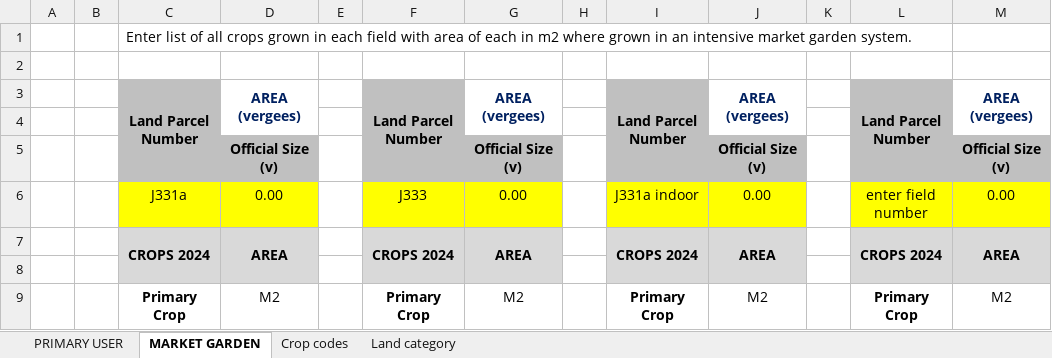
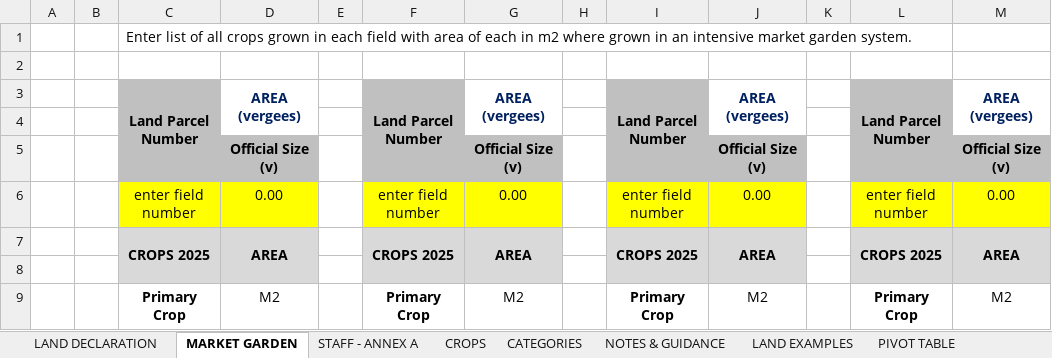
Before and after one commit to t00bs/farmjersey, an Excel workbook: templates/land-declaration-template.xlsx, sheet MARKET GARDEN, drawn as a sheet; values as stored, in another font and other column widths than the file's, no borders; the diff names each change by its address in the sheet, - before the commit and + after, or states it on an @@ line.

```diff
--- a/templates/land-declaration-template.xlsx (sheet MARKET GARDEN)
+++ b/templates/land-declaration-template.xlsx (sheet MARKET GARDEN)
-sheet tab: PRIMARY USER
+sheet tab: LAND DECLARATION
-sheet tab: Crop codes
+sheet tab: CROPS
-sheet tab: Land category
+sheet tab: CATEGORIES
+sheet tab: STAFF - ANNEX A
+sheet tab: NOTES & GUIDANCE
+sheet tab: LAND EXAMPLES
+sheet tab: PIVOT TABLE
-C6: J331a
+C6: enter field number
-F6: J333
+F6: enter field number
-I6: J331a indoor
+I6: enter field number
-C7: CROPS 2024
+C7: CROPS 2025
-F7: CROPS 2024
+F7: CROPS 2025
-I7: CROPS 2024
+I7: CROPS 2025
-L7: CROPS 2024
+L7: CROPS 2025
```
Also changed, not shown: sheet LAND DECLARATION, sheet CROPS, sheet CATEGORIES, 2 other files.
